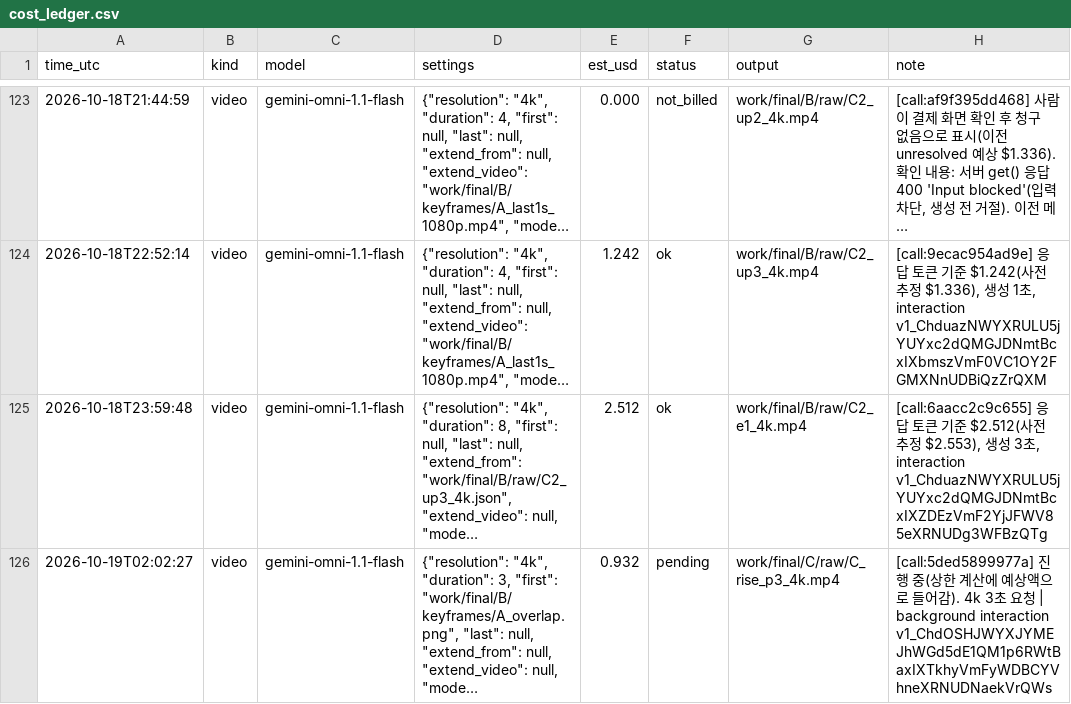
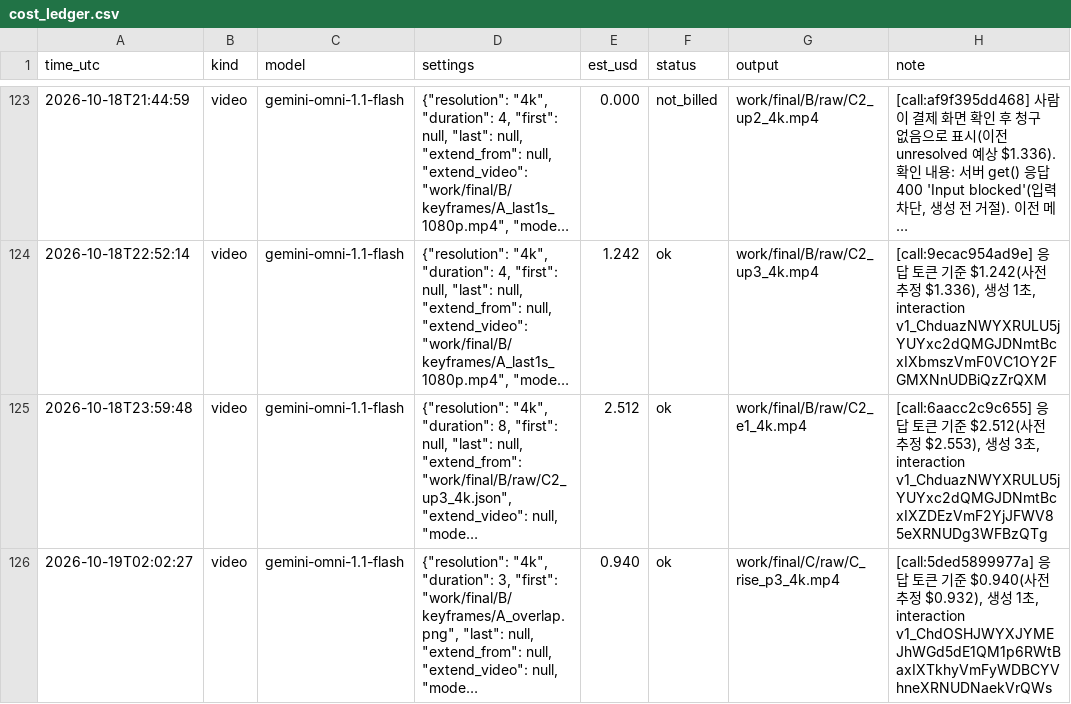
Before and after one commit to lkhh0408/lgh9766, a CSV file: work/cost_ledger.csv, drawn as a sheet; only a part is shown, gaps mark what is left out; long unchanged cells end in …; the diff names each change by its address in the sheet, - before the commit and + after, or states it on an @@ line.

```diff
--- a/work/cost_ledger.csv
+++ b/work/cost_ledger.csv
-E126 (est_usd): 0.932
+E126 (est_usd): 0.940
-F126 (status): pending
+F126 (status): ok
-H126 (note): [call:5ded5899977a] 진행 중(상한 계산에 예상액으로 들어감). 4k 3초 요청 | background interaction v1_ChdOSHJWYXJYMEJhWGd5dE1QM1p6RWtBaxIXTkhyVmFyWDBCYVhneXRNUDNaekVrQWs
+H126 (note): [call:5ded5899977a] 응답 토큰 기준 $0.940(사전 추정 $0.932), 생성 1초, interaction v1_ChdOSHJWYXJYMEJhWGd5dE1QM1p6RWtBaxIXTkhyVmFyWDBCYVhneXRNUDNaekVrQWs
```
Also changed, not shown: 3 other files.
